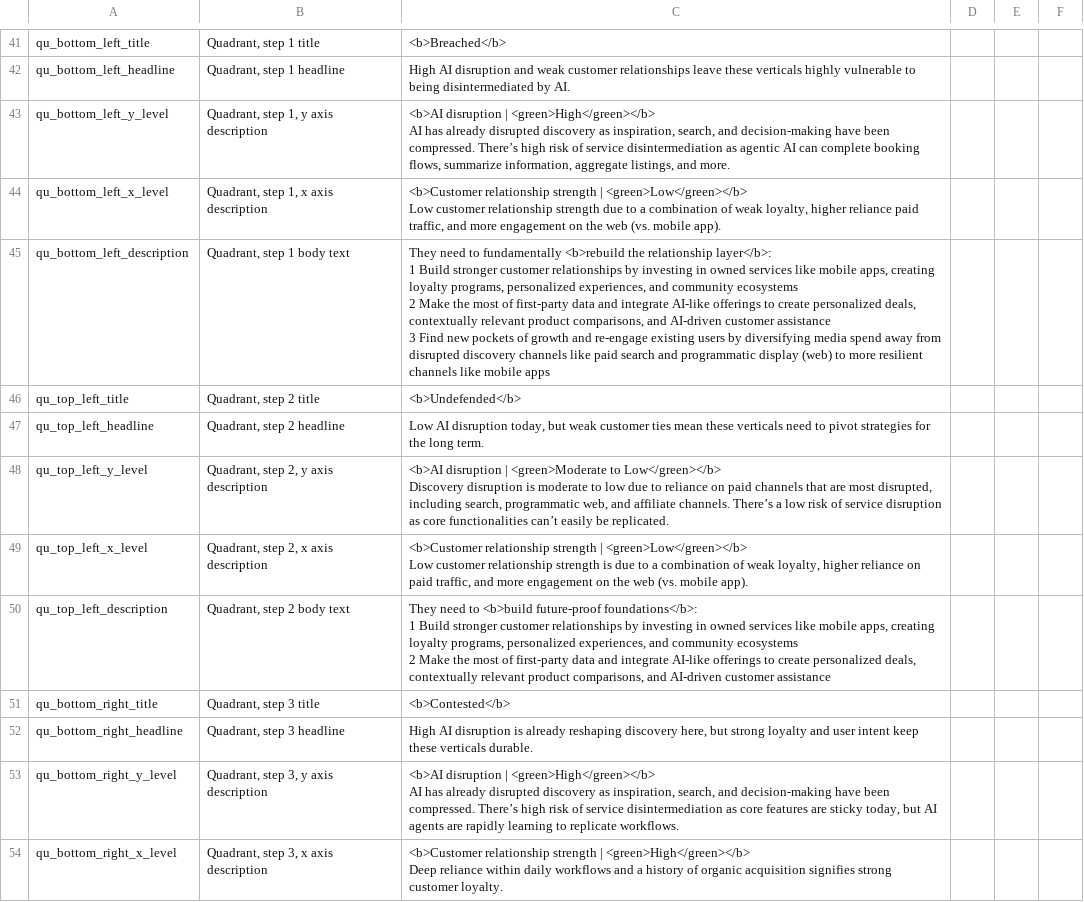
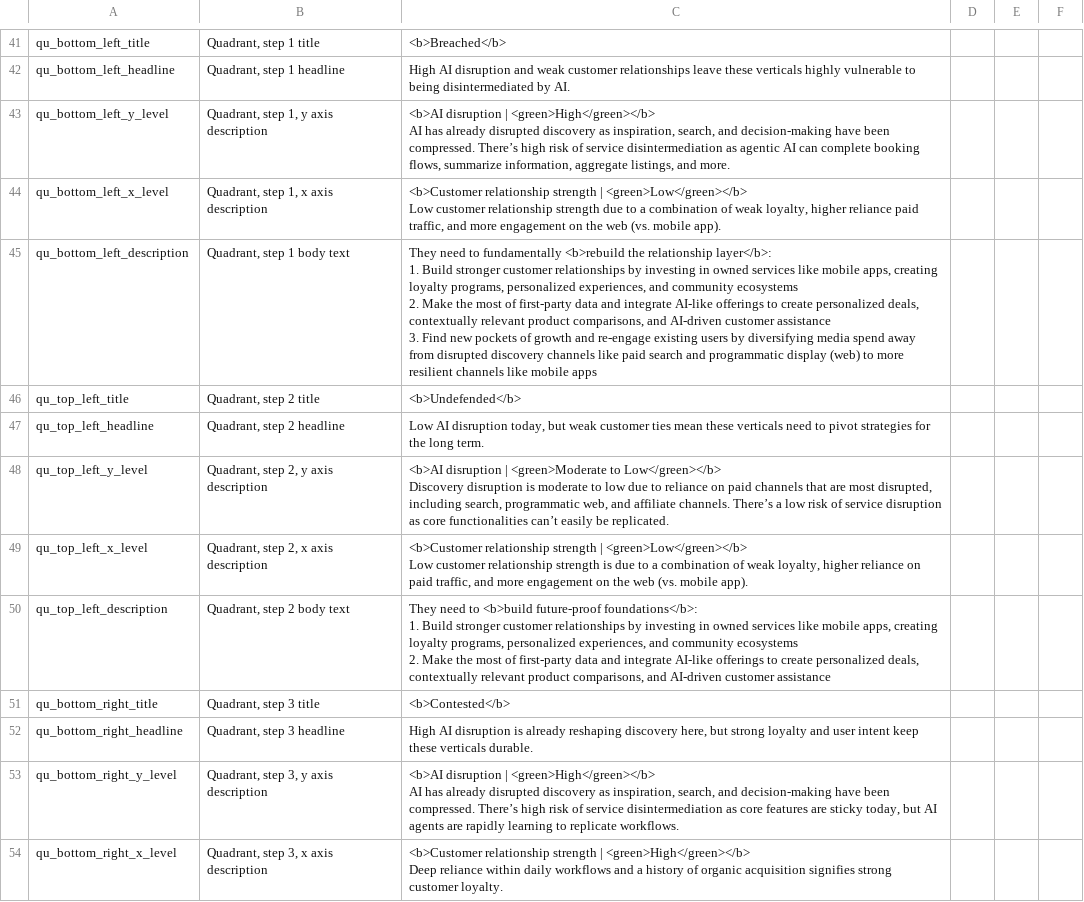
Before and after one commit to parabolestudio/molocobcgreport, a CSV file: public/data/mainCopy.csv, drawn as a sheet; only a part is shown, gaps mark what is left out; the diff covers the shown part only.

```diff
--- a/public/data/mainCopy.csv
+++ b/public/data/mainCopy.csv
@@ -65,7 +65,7 @@ qu_bottom_left_x_level,"Quadrant, step 1, x axis description","<b>Customer relat
 Low customer relationship strength due to a combination of weak loyalty, higher reliance paid traffic, and more engagement on the web (vs. mobile app).",,,
-qu_bottom_left_description,"Quadrant, step 1 body text","They need to fundamentally <b>rebuild the relationship layer</b>:
-
-1 Build stronger customer relationships by investing in owned services like mobile apps, creating loyalty programs, personalized experiences, and community ecosystems
-2 Make the most of first-party data and integrate AI-like offerings to create personalized deals, contextually relevant product comparisons, and AI-driven customer assistance
-3 Find new pockets of growth and re-engage existing users by diversifying media spend away from disrupted discovery channels like paid search and programmatic display (web) to more resilient channels like mobile apps",,,
+qu_bottom_left_description,"Quadrant, step 1 body text","They need to fundamentally <b>rebuild the relationship layer</b>:
+
+1. Build stronger customer relationships by investing in owned services like mobile apps, creating loyalty programs, personalized experiences, and community ecosystems
+2. Make the most of first-party data and integrate AI-like offerings to create personalized deals, contextually relevant product comparisons, and AI-driven customer assistance
+3. Find new pockets of growth and re-engage existing users by diversifying media spend away from disrupted discovery channels like paid search and programmatic display (web) to more resilient channels like mobile apps",,,
 qu_top_left_title,"Quadrant, step 2 title",<b>Undefended</b>,,,
@@ -76,6 +76,6 @@ qu_top_left_x_level,"Quadrant, step 2, x axis description","<b>Customer relation
 Low customer relationship strength is due to a combination of weak loyalty, higher reliance on paid traffic, and more engagement on the web (vs. mobile app).",,,
-qu_top_left_description,"Quadrant, step 2 body text","They need to <b>build future-proof foundations</b>:
-
-1 Build stronger customer relationships by investing in owned services like mobile apps, creating loyalty programs, personalized experiences, and community ecosystems
-2 Make the most of first-party data and integrate AI-like offerings to create personalized deals, contextually relevant product comparisons, and AI-driven customer assistance",,,
+qu_top_left_description,"Quadrant, step 2 body text","They need to <b>build future-proof foundations</b>:
+
+1. Build stronger customer relationships by investing in owned services like mobile apps, creating loyalty programs, personalized experiences, and community ecosystems
+2. Make the most of first-party data and integrate AI-like offerings to create personalized deals, contextually relevant product comparisons, and AI-driven customer assistance",,,
 qu_bottom_right_title,"Quadrant, step 3 title",<b>Contested</b>,,,
```
Also changed, not shown: 2 edited cells elsewhere in this file, 2 other files.
